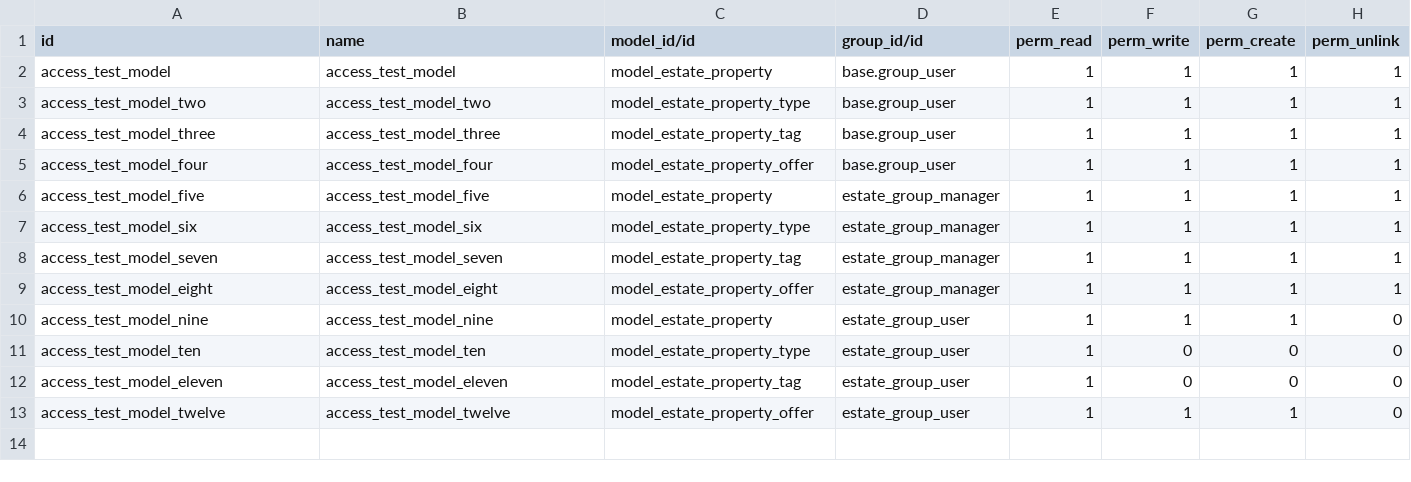
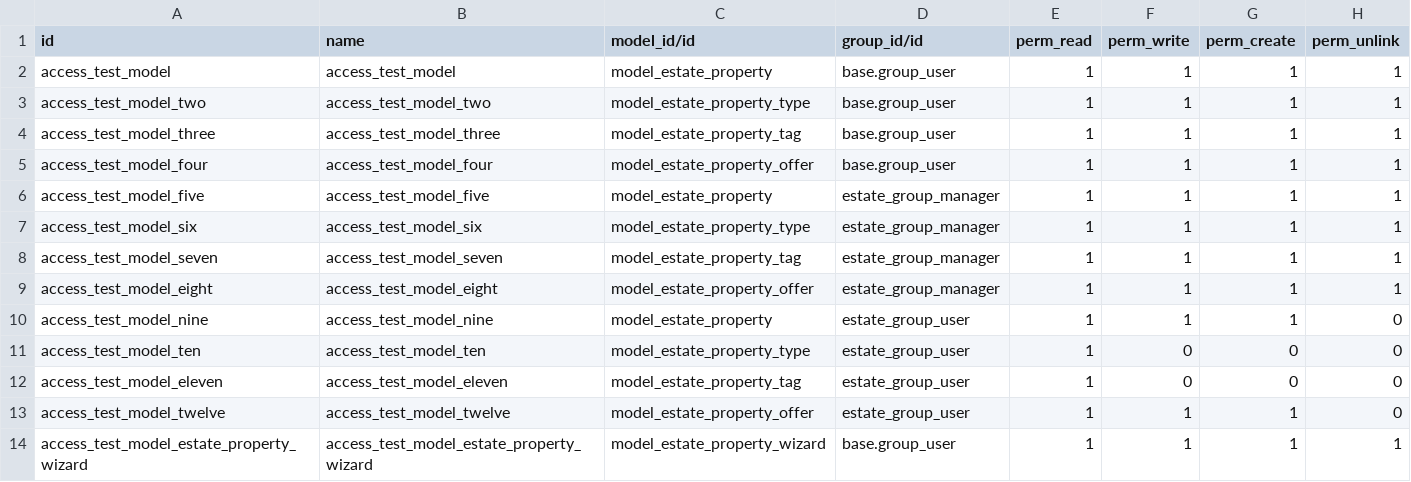
Before and after one commit to cma-nalios/test, a CSV file: estate/security/ir.model.access.csv, drawn as a sheet; the diff names each change by its address in the sheet, - before the commit and + after, or states it on an @@ line.

```diff
--- a/estate/security/ir.model.access.csv
+++ b/estate/security/ir.model.access.csv
+row 14: access_test_model_estate_property_wizard | access_test_model_estate_property_wizard | model_estate_property_wizard | base.group_user | 1 | 1 | 1 | 1
```
Also changed, not shown: 10 other files.
